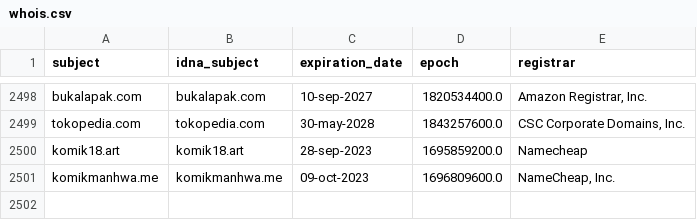
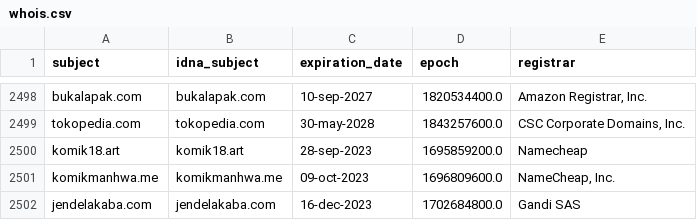
Before and after one commit to dead-hosts/indonesianadblockrules-subscriptions_git_ABPindo, a CSV file: .pyfunceble/whois.csv, drawn as a sheet; only a part is shown, gaps mark what is left out; the diff names each change by its address in the sheet, - before the commit and + after, or states it on an @@ line.

```diff
--- a/.pyfunceble/whois.csv
+++ b/.pyfunceble/whois.csv
+row 2502: jendelakaba.com | jendelakaba.com | 16-dec-2023 | 1702684800.0 | Gandi SAS
```
Also changed, not shown: .pyfunceble/inactive.csv, 18 other files.
